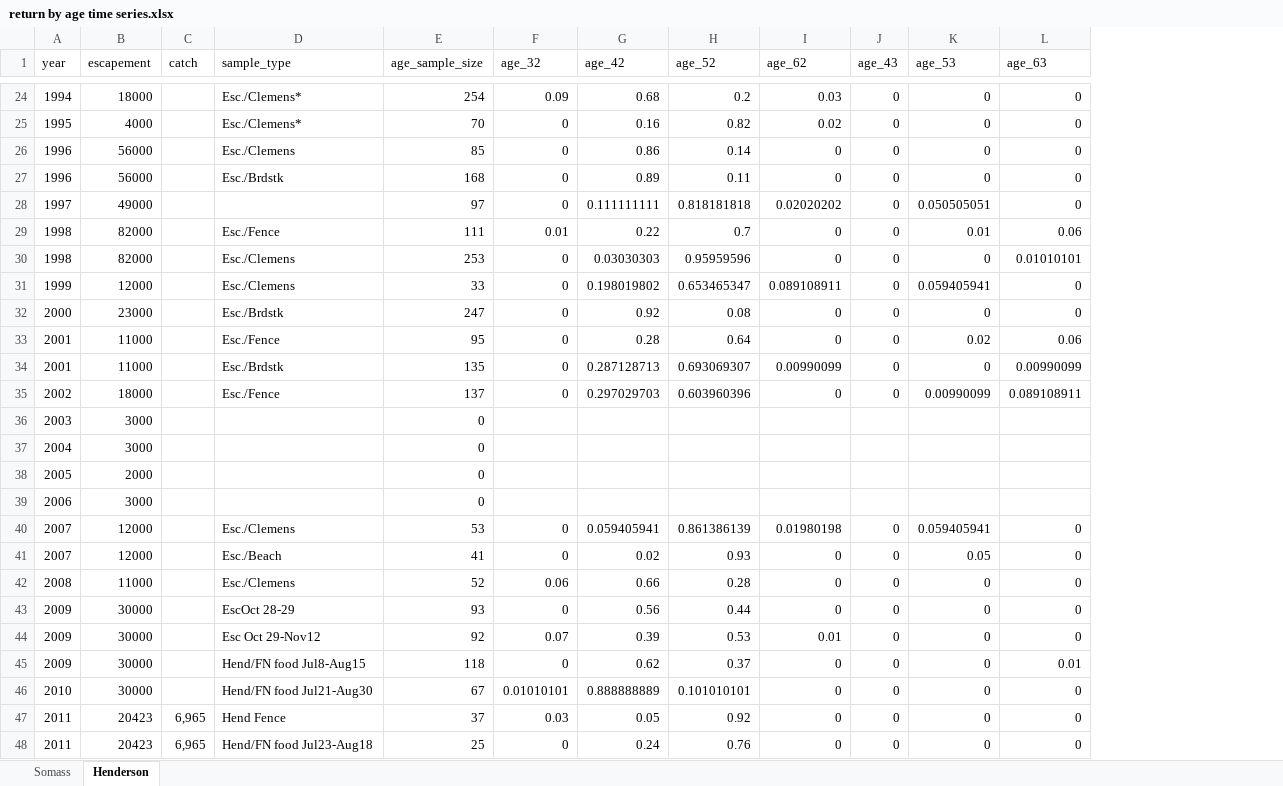
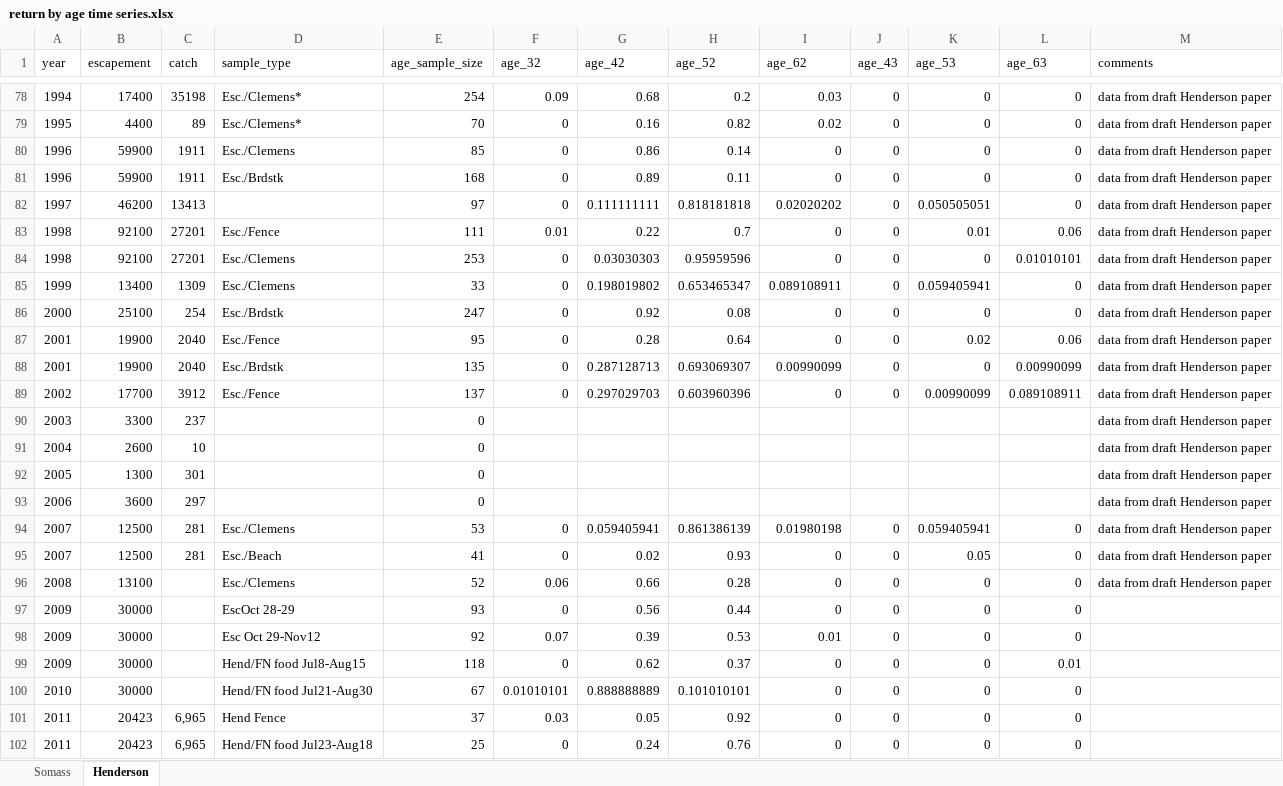
Before and after one commit to SCA-stock-assess/Barkley-Sk-CSAS, an Excel workbook: 1. data/return by age time series.xlsx, sheet Henderson, drawn as a sheet; only a part is shown, gaps mark what is left out; values as stored, in another font and other column widths than the file's, no borders; addresses are those after the commit; the diff covers the shown part only; the diff names each change by its address in the sheet, - before the commit and + after, or states it on an @@ line.

Commit message:
update Hucuktlis data based on tables in draft CSAS paper

```diff
--- a/1. data/return by age time series.xlsx (sheet Henderson)
+++ b/1. data/return by age time series.xlsx (sheet Henderson)
+column M (comments), rows 78-96: all data from draft Henderson paper
-B78 (escapement): 18000
+B78 (escapement): 17400
-C78 (catch): (empty)
+C78 (catch): 35198
-B79 (escapement): 4000
+B79 (escapement): 4400
-C79 (catch): (empty)
+C79 (catch): 89
-B80:B81 (escapement): 56000
+B80:B81 (escapement): 59900
-C80:C81 (catch): (empty)
+C80:C81 (catch): 1911
-B82 (escapement): 49000
+B82 (escapement): 46200
-C82 (catch): (empty)
+C82 (catch): 13413
-B83:B84 (escapement): 82000
+B83:B84 (escapement): 92100
-C83:C84 (catch): (empty)
+C83:C84 (catch): 27201
-B85 (escapement): 12000
+B85 (escapement): 13400
-C85 (catch): (empty)
+C85 (catch): 1309
-B86 (escapement): 23000
+B86 (escapement): 25100
-C86 (catch): (empty)
+C86 (catch): 254
-B87:B88 (escapement): 11000
+B87:B88 (escapement): 19900
-C87:C88 (catch): (empty)
+C87:C88 (catch): 2040
-B89 (escapement): 18000
+B89 (escapement): 17700
-C89 (catch): (empty)
+C89 (catch): 3912
-B90 (escapement): 3000
+B90 (escapement): 3300
-C90 (catch): (empty)
+C90 (catch): 237
-B91 (escapement): 3000
+B91 (escapement): 2600
-C91 (catch): (empty)
+C91 (catch): 10
-B92 (escapement): 2000
+B92 (escapement): 1300
-C92 (catch): (empty)
+C92 (catch): 301
-B93 (escapement): 3000
+B93 (escapement): 3600
-C93 (catch): (empty)
+C93 (catch): 297
-B94:B95 (escapement): 12000
+B94:B95 (escapement): 12500
-C94:C95 (catch): (empty)
+C94:C95 (catch): 281
-B96 (escapement): 11000
+B96 (escapement): 13100
```
Also changed, not shown: 54 added rows and 44 edited cells elsewhere in this sheet.
